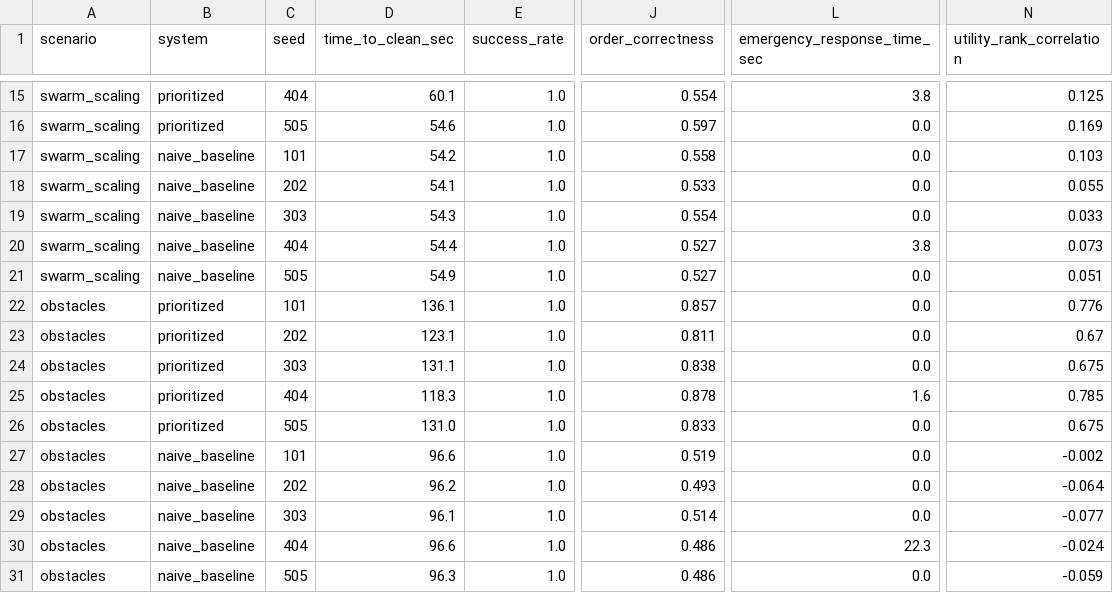
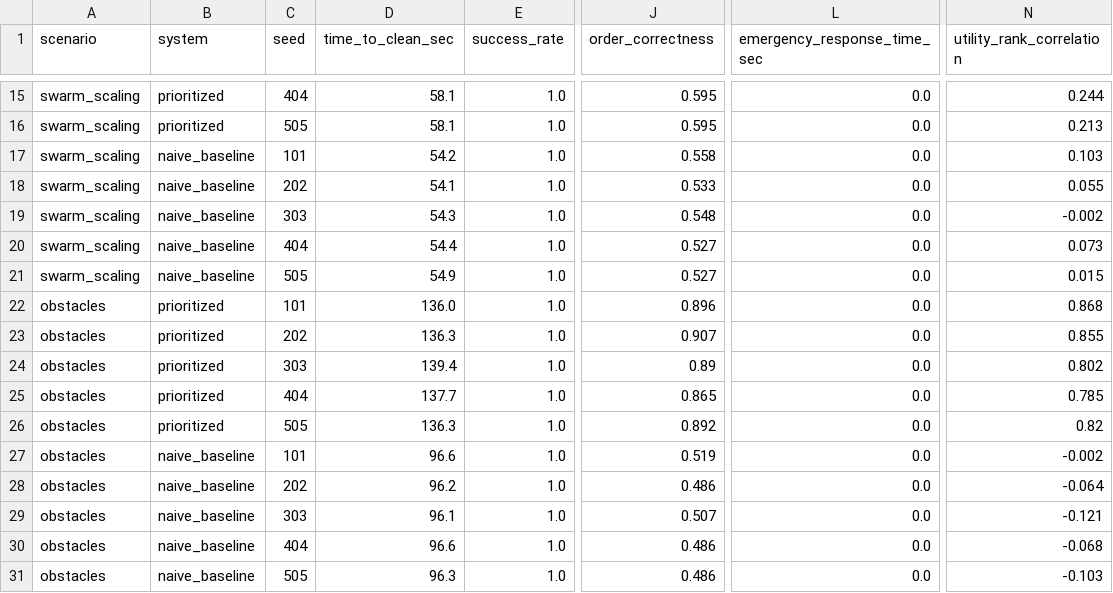
Before and after one commit to Pritish3110/HullSentinal, a CSV file: docs/benchmark_results.csv, drawn as a sheet; only a part is shown, gaps mark what is left out; the diff covers the shown part only; the diff names each change by its address in the sheet, - before the commit and + after, or states it on an @@ line.

```diff
--- a/docs/benchmark_results.csv
+++ b/docs/benchmark_results.csv
-D15 (time_to_clean_sec): 60.1
+D15 (time_to_clean_sec): 58.1
-J15 (order_correctness): 0.554
+J15 (order_correctness): 0.595
-L15 (emergency_response_time_sec): 3.8
+L15 (emergency_response_time_sec): 0.0
-N15 (utility_rank_correlation): 0.125
+N15 (utility_rank_correlation): 0.244
-D16 (time_to_clean_sec): 54.6
+D16 (time_to_clean_sec): 58.1
-J16 (order_correctness): 0.597
+J16 (order_correctness): 0.595
-N16 (utility_rank_correlation): 0.169
+N16 (utility_rank_correlation): 0.213
-J19 (order_correctness): 0.554
+J19 (order_correctness): 0.548
-N19 (utility_rank_correlation): 0.033
+N19 (utility_rank_correlation): -0.002
-L20 (emergency_response_time_sec): 3.8
+L20 (emergency_response_time_sec): 0.0
-N21 (utility_rank_correlation): 0.051
+N21 (utility_rank_correlation): 0.015
-D22 (time_to_clean_sec): 136.1
+D22 (time_to_clean_sec): 136.0
-J22 (order_correctness): 0.857
+J22 (order_correctness): 0.896
-N22 (utility_rank_correlation): 0.776
+N22 (utility_rank_correlation): 0.868
-D23 (time_to_clean_sec): 123.1
+D23 (time_to_clean_sec): 136.3
-J23 (order_correctness): 0.811
+J23 (order_correctness): 0.907
-N23 (utility_rank_correlation): 0.67
+N23 (utility_rank_correlation): 0.855
-D24 (time_to_clean_sec): 131.1
+D24 (time_to_clean_sec): 139.4
-J24 (order_correctness): 0.838
+J24 (order_correctness): 0.89
-N24 (utility_rank_correlation): 0.675
+N24 (utility_rank_correlation): 0.802
-D25 (time_to_clean_sec): 118.3
+D25 (time_to_clean_sec): 137.7
-J25 (order_correctness): 0.878
+J25 (order_correctness): 0.865
-L25 (emergency_response_time_sec): 1.6
+L25 (emergency_response_time_sec): 0.0
-D26 (time_to_clean_sec): 131.0
+D26 (time_to_clean_sec): 136.3
-J26 (order_correctness): 0.833
+J26 (order_correctness): 0.892
-N26 (utility_rank_correlation): 0.675
+N26 (utility_rank_correlation): 0.82
-J28 (order_correctness): 0.493
+J28 (order_correctness): 0.486
-J29 (order_correctness): 0.514
+J29 (order_correctness): 0.507
-N29 (utility_rank_correlation): -0.077
+N29 (utility_rank_correlation): -0.121
-L30 (emergency_response_time_sec): 22.3
+L30 (emergency_response_time_sec): 0.0
-N30 (utility_rank_correlation): -0.024
+N30 (utility_rank_correlation): -0.068
-N31 (utility_rank_correlation): -0.059
+N31 (utility_rank_correlation): -0.103
```
Also changed, not shown: 98 edited cells elsewhere in this file, 11 other files.
